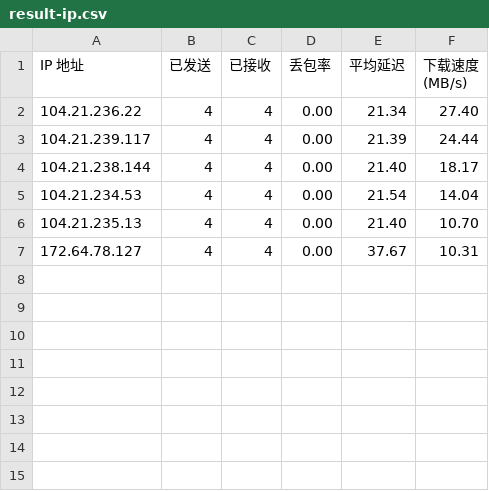
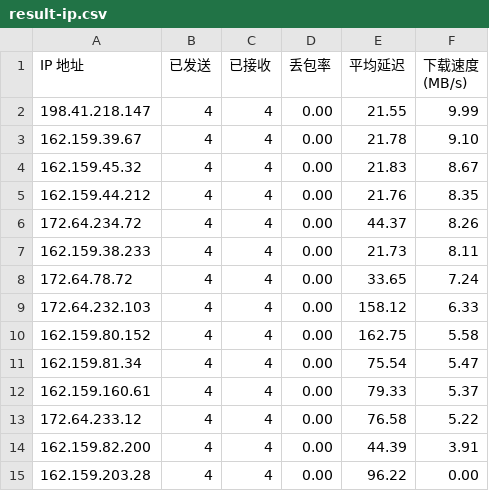
Before and after one commit to xj888xj/AutoCloudflareSpeedTest, a CSV file: log/result-ip.csv, drawn as a sheet.

```diff
--- a/log/result-ip.csv
+++ b/log/result-ip.csv
@@ -1,7 +1,15 @@
 IP 地址,已发送,已接收,丢包率,平均延迟,下载速度 (MB/s)
-104.21.236.22,4,4,0.00,21.34,27.40
-104.21.239.117,4,4,0.00,21.39,24.44
-104.21.238.144,4,4,0.00,21.40,18.17
-104.21.234.53,4,4,0.00,21.54,14.04
-104.21.235.13,4,4,0.00,21.40,10.70
-172.64.78.127,4,4,0.00,37.67,10.31
+198.41.218.147,4,4,0.00,21.55,9.99
+162.159.39.67,4,4,0.00,21.78,9.10
+162.159.45.32,4,4,0.00,21.83,8.67
+162.159.44.212,4,4,0.00,21.76,8.35
+172.64.234.72,4,4,0.00,44.37,8.26
+162.159.38.233,4,4,0.00,21.73,8.11
+172.64.78.72,4,4,0.00,33.65,7.24
+172.64.232.103,4,4,0.00,158.12,6.33
+162.159.80.152,4,4,0.00,162.75,5.58
+162.159.81.34,4,4,0.00,75.54,5.47
+162.159.160.61,4,4,0.00,79.33,5.37
+172.64.233.12,4,4,0.00,76.58,5.22
+162.159.82.200,4,4,0.00,44.39,3.91
+162.159.203.28,4,4,0.00,96.22,0.00
```
